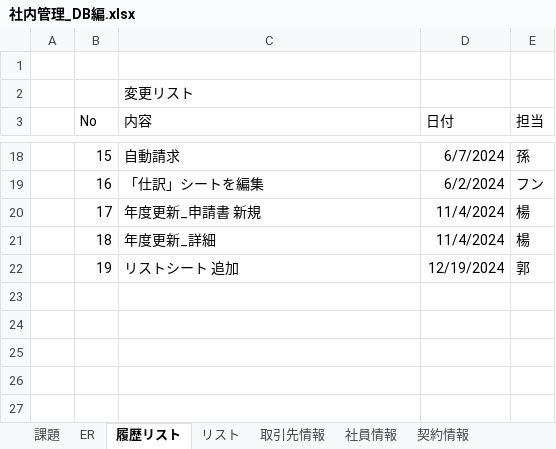
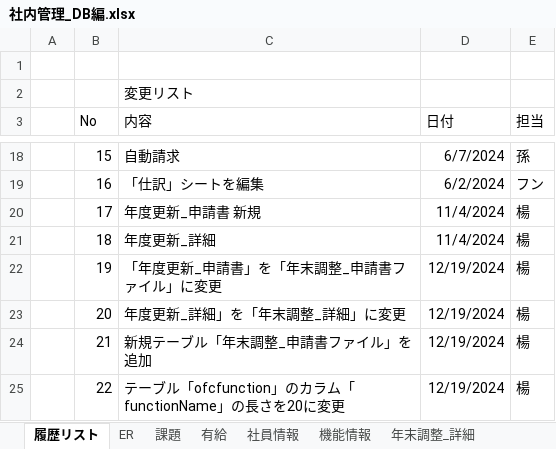
Before and after one commit to softtechSoft/emsm, an Excel workbook: DOC/DB編/社内管理_DB編.xlsx, sheet 履歴リスト, drawn as a sheet; only a part is shown, gaps mark what is left out; values as stored, in another font and other column widths than the file's, no borders; the diff names each change by its address in the sheet, - before the commit and + after, or states it on an @@ line.

```diff
--- a/DOC/DB編/社内管理_DB編.xlsx (sheet 履歴リスト)
+++ b/DOC/DB編/社内管理_DB編.xlsx (sheet 履歴リスト)
@@ sheet tab order changed: 履歴リスト | ER | 課題 | 有給 | 社員情報 | 機能情報 | 年末調整_詳細 @@
-C22 (内容): リストシート 追加
+C22 (内容): 「年度更新_申請書」を「年末調整_申請書ファイル」に変更
-E22 (担当): 郭
+E22 (担当): 楊
+row 23:  | 20 | 年度更新_詳細」を「年末調整_詳細」に変更 | 12/19/2024 | 楊
+row 24:  | 21 | 新規テーブル「年末調整_申請書ファイル」を追加 | 12/19/2024 | 楊
+row 25:  | 22 | テーブル「ofcfunction」のカラム「functionName」の長さを20に変更 | 12/19/2024 | 楊
```
Also changed, not shown: sheet 年末調整_詳細, sheet 年末調整_ファイル, sheet 年末調整_申請書ファイル, sheet マスタ_勘定科目, sheet 仕訳帳の科目, sheet 仕訳機能, 18 more sheets, other sheet tabs, charts or pictures, 1 other file.
